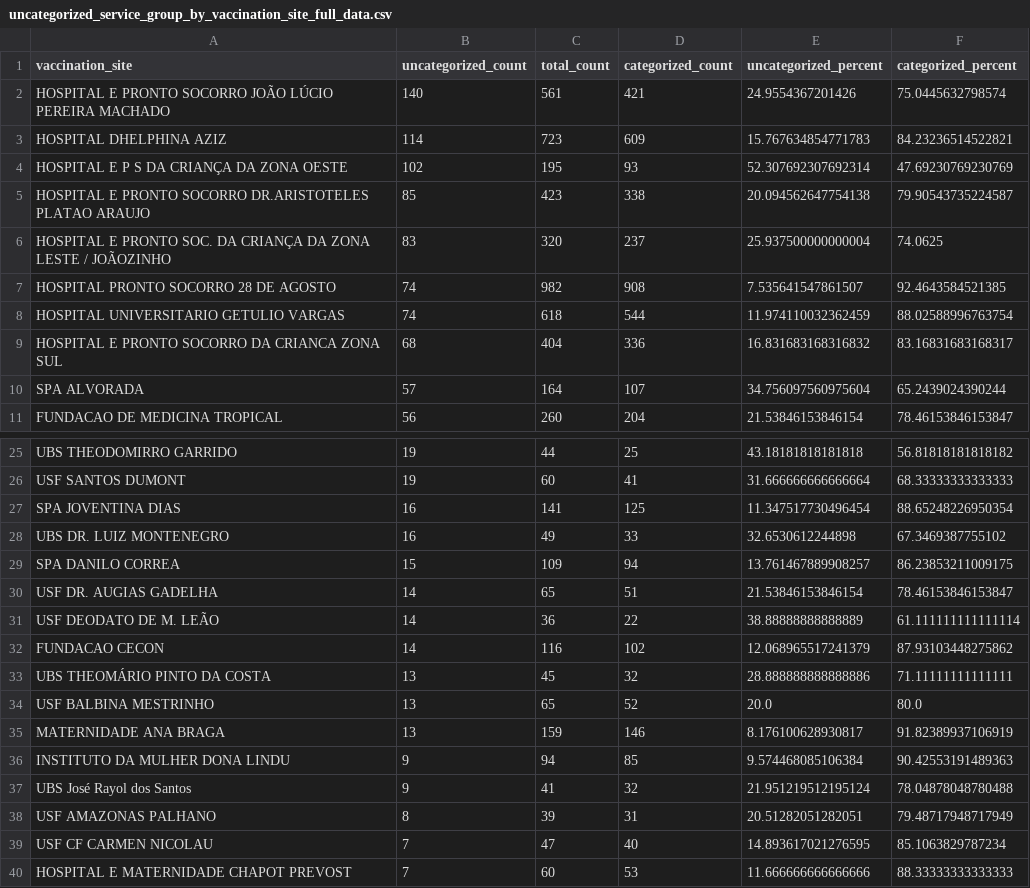
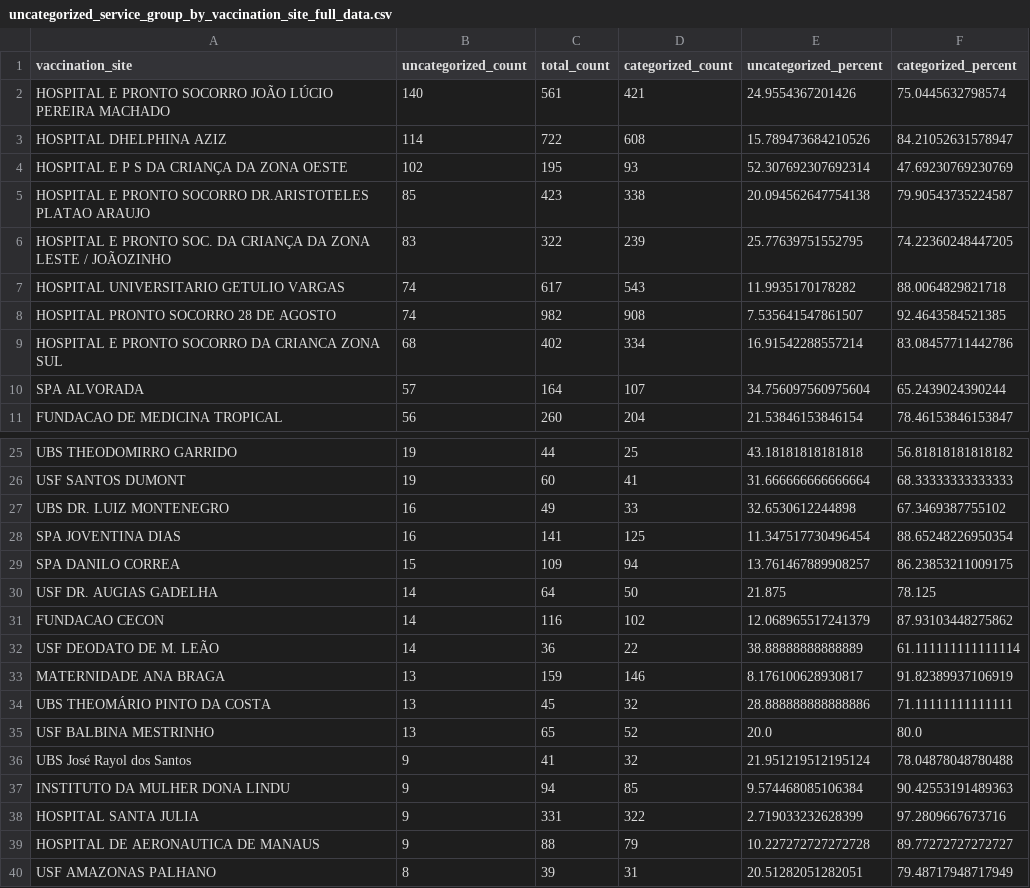
Before and after one commit to rbelem/vacina-manaus-backend, a CSV file: analytics/uncategorized_service_group_by_vaccination_site_full_data.csv, drawn as a sheet; only a part is shown, gaps mark what is left out; the shorter side is filled out with more unchanged rows; the diff covers the shown part only.

```diff
--- a/analytics/uncategorized_service_group_by_vaccination_site_full_data.csv
+++ b/analytics/uncategorized_service_group_by_vaccination_site_full_data.csv
@@ -2,9 +2,9 @@
 HOSPITAL E PRONTO SOCORRO JOÃO LÚCIO PEREIRA MACHADO,140,561,421,24.9554367201426,75.0445632798574
-HOSPITAL DHELPHINA AZIZ,114,723,609,15.767634854771783,84.23236514522821
+HOSPITAL DHELPHINA AZIZ,114,722,608,15.789473684210526,84.21052631578947
 HOSPITAL E P S DA CRIANÇA DA ZONA OESTE,102,195,93,52.307692307692314,47.69230769230769
 HOSPITAL E PRONTO SOCORRO DR.ARISTOTELES PLATAO ARAUJO,85,423,338,20.094562647754138,79.90543735224587
-HOSPITAL E PRONTO SOC. DA CRIANÇA DA ZONA LESTE / JOÃOZINHO,83,320,237,25.937500000000004,74.0625
+HOSPITAL E PRONTO SOC. DA CRIANÇA DA ZONA LESTE / JOÃOZINHO,83,322,239,25.77639751552795,74.22360248447205
+HOSPITAL UNIVERSITARIO GETULIO VARGAS,74,617,543,11.9935170178282,88.0064829821718
 HOSPITAL PRONTO SOCORRO 28 DE AGOSTO,74,982,908,7.535641547861507,92.4643584521385
-HOSPITAL UNIVERSITARIO GETULIO VARGAS,74,618,544,11.974110032362459,88.02588996763754
-HOSPITAL E PRONTO SOCORRO DA CRIANCA ZONA SUL,68,404,336,16.831683168316832,83.16831683168317
+HOSPITAL E PRONTO SOCORRO DA CRIANCA ZONA SUL,68,402,334,16.91542288557214,83.08457711442786
 SPA ALVORADA,57,164,107,34.756097560975604,65.2439024390244
@@ -26,13 +26,15 @@ UBS THEODOMIRRO GARRIDO,19,44,25,43.18181818181818,56.81818181818182
 USF SANTOS DUMONT,19,60,41,31.666666666666664,68.33333333333333
+UBS DR. LUIZ MONTENEGRO,16,49,33,32.6530612244898,67.3469387755102
 SPA JOVENTINA DIAS,16,141,125,11.347517730496454,88.65248226950354
-UBS DR. LUIZ MONTENEGRO,16,49,33,32.6530612244898,67.3469387755102
 SPA DANILO CORREA,15,109,94,13.761467889908257,86.23853211009175
-USF DR. AUGIAS GADELHA,14,65,51,21.53846153846154,78.46153846153847
+USF DR. AUGIAS GADELHA,14,64,50,21.875,78.125
+FUNDACAO CECON,14,116,102,12.068965517241379,87.93103448275862
 USF DEODATO DE M. LEÃO,14,36,22,38.88888888888889,61.111111111111114
-FUNDACAO CECON,14,116,102,12.068965517241379,87.93103448275862
+MATERNIDADE ANA BRAGA,13,159,146,8.176100628930817,91.82389937106919
 UBS THEOMÁRIO PINTO DA COSTA,13,45,32,28.888888888888886,71.11111111111111
 USF BALBINA MESTRINHO,13,65,52,20.0,80.0
-MATERNIDADE ANA BRAGA,13,159,146,8.176100628930817,91.82389937106919
+UBS José Rayol dos Santos,9,41,32,21.951219512195124,78.04878048780488
 INSTITUTO DA MULHER DONA LINDU,9,94,85,9.574468085106384,90.42553191489363
-UBS José Rayol dos Santos,9,41,32,21.951219512195124,78.04878048780488
+HOSPITAL SANTA JULIA,9,331,322,2.719033232628399,97.2809667673716
+HOSPITAL DE AERONAUTICA DE MANAUS,9,88,79,10.227272727272728,89.77272727272727
 USF AMAZONAS PALHANO,8,39,31,20.51282051282051,79.48717948717949
```
Also changed, not shown: 4 added rows, 2 removed rows and 16 edited cells elsewhere in this file, analytics/service_group_count.csv, analytics/uncategorized_service_group_by_vaccination_site_percent.csv, 14 other files.
